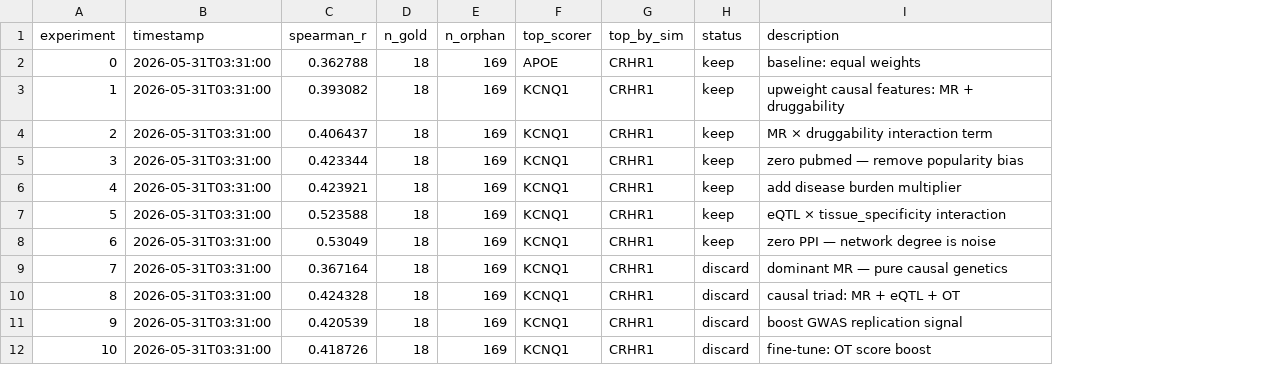
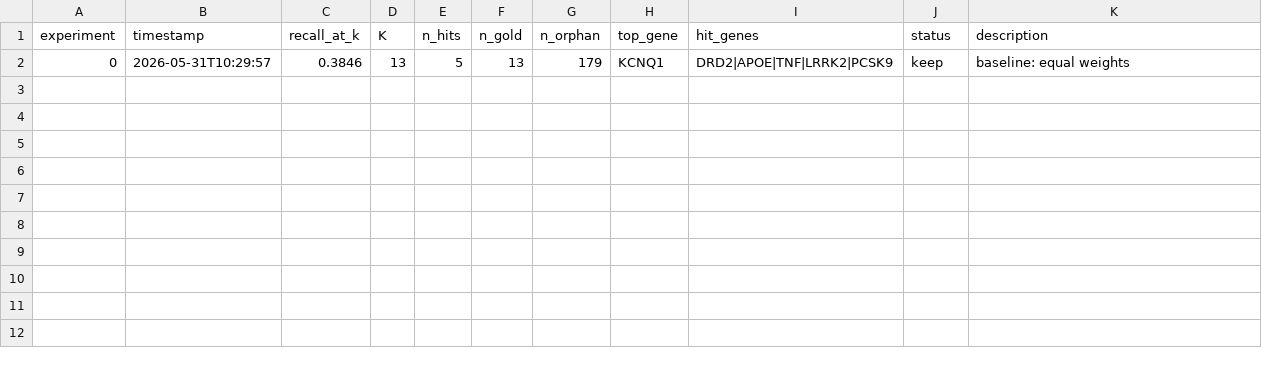
Before and after one commit to RitataLU/repurpose-agent, a TSV file: results.tsv, drawn as a sheet; removed rows and columns are numbered as before the commit, all else as after; the diff names each change by its address in the sheet, - before the commit and + after, or states it on an @@ line.

```diff
--- a/results.tsv
+++ b/results.tsv
-column C (spearman_r), row 2: 0.362788
+column C (recall_at_k), row 2: 0.3846
+column D (K), row 2: 13
+column E (n_hits), row 2: 5
-column F (top_scorer), row 2: APOE
-column G (top_by_sim), row 2: CRHR1
+column H (top_gene), row 2: KCNQ1
+column I (hit_genes), row 2: DRD2|APOE|TNF|LRRK2|PCSK9
-B2 (timestamp): 2026-05-31T03:31:00
+B2 (timestamp): 2026-05-31T10:29:57
-F2 (n_gold): 18
+F2 (n_gold): 13
-G2 (n_orphan): 169
+G2 (n_orphan): 179
-row 3: 1 | 2026-05-31T03:31:00 | 0.393082 | 18 | 169 | KCNQ1 | CRHR1 | keep | upweight causal features: MR + druggability
-row 4: 2 | 2026-05-31T03:31:00 | 0.406437 | 18 | 169 | KCNQ1 | CRHR1 | keep | MR × druggability interaction term
-row 5: 3 | 2026-05-31T03:31:00 | 0.423344 | 18 | 169 | KCNQ1 | CRHR1 | keep | zero pubmed — remove popularity bias
-row 6: 4 | 2026-05-31T03:31:00 | 0.423921 | 18 | 169 | KCNQ1 | CRHR1 | keep | add disease burden multiplier
-row 7: 5 | 2026-05-31T03:31:00 | 0.523588 | 18 | 169 | KCNQ1 | CRHR1 | keep | eQTL × tissue_specificity interaction
-row 8: 6 | 2026-05-31T03:31:00 | 0.53049 | 18 | 169 | KCNQ1 | CRHR1 | keep | zero PPI — network degree is noise
-row 9: 7 | 2026-05-31T03:31:00 | 0.367164 | 18 | 169 | KCNQ1 | CRHR1 | discard | dominant MR — pure causal genetics
-row 10: 8 | 2026-05-31T03:31:00 | 0.424328 | 18 | 169 | KCNQ1 | CRHR1 | discard | causal triad: MR + eQTL + OT
-row 11: 9 | 2026-05-31T03:31:00 | 0.420539 | 18 | 169 | KCNQ1 | CRHR1 | discard | boost GWAS replication signal
-row 12: 10 | 2026-05-31T03:31:00 | 0.418726 | 18 | 169 | KCNQ1 | CRHR1 | discard | fine-tune: OT score boost
```
Also changed, not shown: top_genes.tsv, 2 other files.
